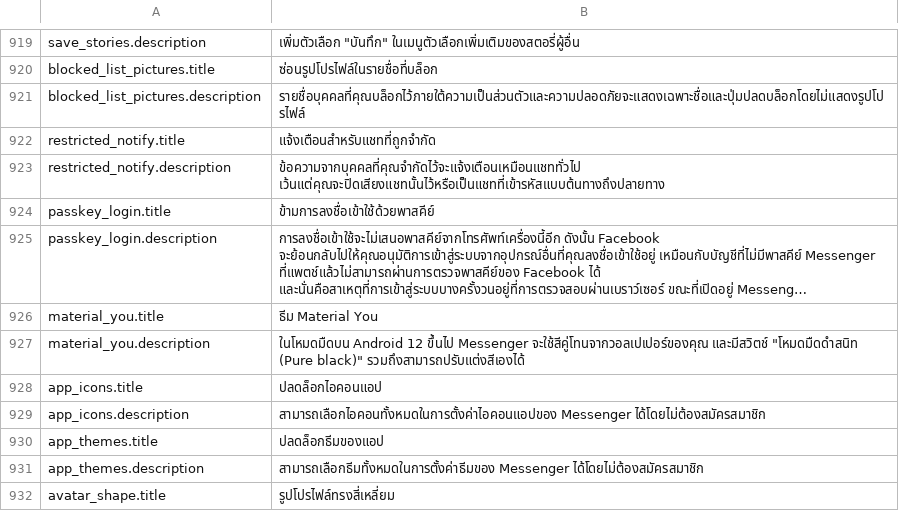
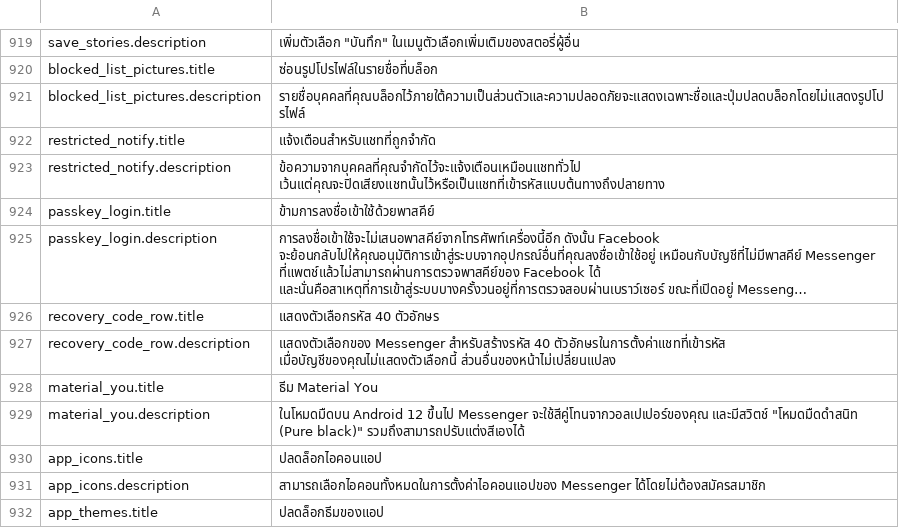
Before and after one commit to SysAdminDoc/HushMessenger, a TSV file: extensions/messenger/src/main/l10n/th.tsv, drawn as a sheet; only a part is shown, gaps mark what is left out; the shorter side is filled out with more unchanged rows; long unchanged cells end in …; the diff names each change by its address in the sheet, - before the commit and + after, or states it on an @@ line.

```diff
--- a/extensions/messenger/src/main/l10n/th.tsv
+++ b/extensions/messenger/src/main/l10n/th.tsv
+row 926: recovery_code_row.title | แสดงตัวเลือกรหัส 40 ตัวอักษร
+row 927: recovery_code_row.description | แสดงตัวเลือกของ Messenger สำหรับสร้างรหัส 40 ตัวอักษรในการตั้งค่าแชทที่เข้ารหัส เมื่อบัญชีของคุณไม่แสดงตัวเลือกนี้ ส่วนอื่นของหน้าไม่เปลี่ยนแปลง
```
Also changed, not shown: extensions/messenger/src/main/l10n/es.tsv, extensions/messenger/src/main/l10n/tr.tsv, 38 other files.
